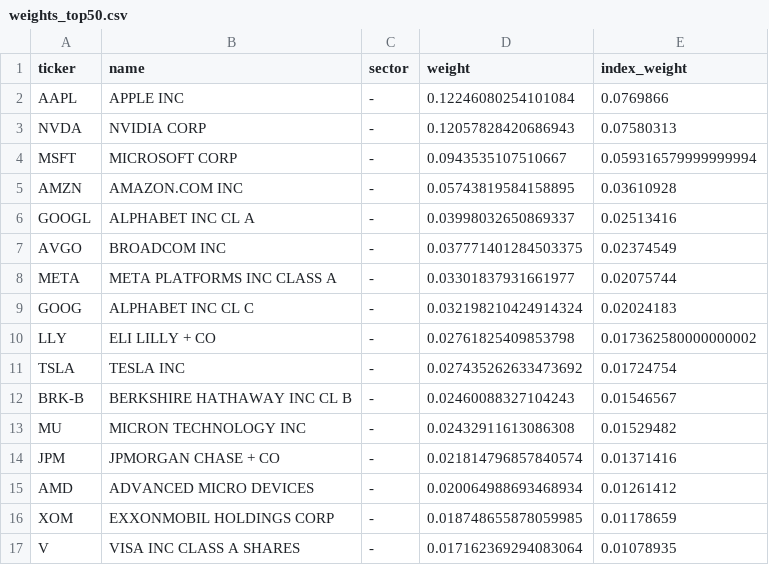
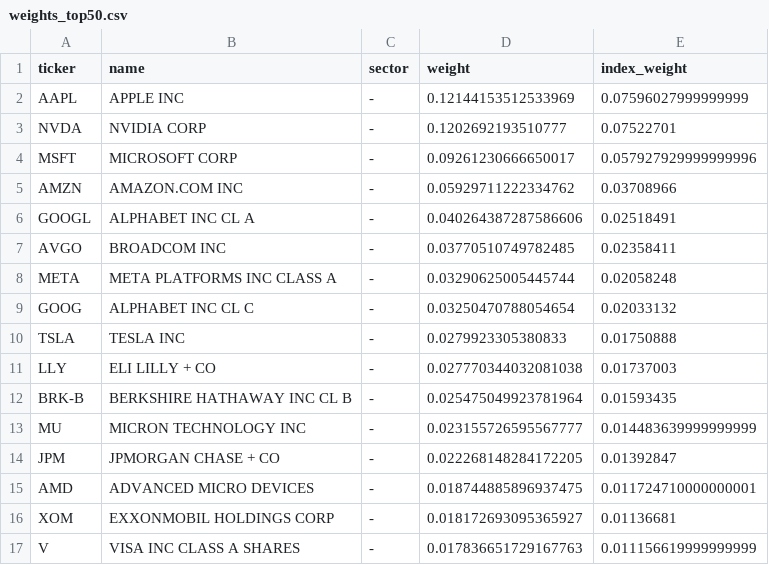
Before and after one commit to lonb3k/dispersion, a CSV file: data/weights_top50.csv, drawn as a sheet; only a part is shown; the diff covers the shown part only.

```diff
--- a/data/weights_top50.csv
+++ b/data/weights_top50.csv
@@ -1,17 +1,17 @@
 ticker,name,sector,weight,index_weight
-AAPL,APPLE INC,-,0.12246080254101084,0.0769866
-NVDA,NVIDIA CORP,-,0.12057828420686943,0.07580313
-MSFT,MICROSOFT CORP,-,0.0943535107510667,0.059316579999999994
-AMZN,AMAZON.COM INC,-,0.05743819584158895,0.03610928
-GOOGL,ALPHABET INC CL A,-,0.03998032650869337,0.02513416
-AVGO,BROADCOM INC,-,0.037771401284503375,0.02374549
-META,META PLATFORMS INC CLASS A,-,0.03301837931661977,0.02075744
-GOOG,ALPHABET INC CL C,-,0.032198210424914324,0.02024183
-LLY,ELI LILLY + CO,-,0.02761825409853798,0.017362580000000002
-TSLA,TESLA INC,-,0.027435262633473692,0.01724754
-BRK-B,BERKSHIRE HATHAWAY INC CL B,-,0.02460088327104243,0.01546567
-MU,MICRON TECHNOLOGY INC,-,0.02432911613086308,0.01529482
-JPM,JPMORGAN CHASE + CO,-,0.021814796857840574,0.01371416
-AMD,ADVANCED MICRO DEVICES,-,0.020064988693468934,0.01261412
-XOM,EXXONMOBIL HOLDINGS CORP,-,0.018748655878059985,0.01178659
-V,VISA INC CLASS A SHARES,-,0.017162369294083064,0.01078935
+AAPL,APPLE INC,-,0.12144153512533969,0.07596027999999999
+NVDA,NVIDIA CORP,-,0.1202692193510777,0.07522701
+MSFT,MICROSOFT CORP,-,0.09261230666650017,0.057927929999999996
+AMZN,AMAZON.COM INC,-,0.05929711222334762,0.03708966
+GOOGL,ALPHABET INC CL A,-,0.040264387287586606,0.02518491
+AVGO,BROADCOM INC,-,0.03770510749782485,0.02358411
+META,META PLATFORMS INC CLASS A,-,0.03290625005445744,0.02058248
+GOOG,ALPHABET INC CL C,-,0.03250470788054654,0.02033132
+TSLA,TESLA INC,-,0.0279923305380833,0.01750888
+LLY,ELI LILLY + CO,-,0.027770344032081038,0.01737003
+BRK-B,BERKSHIRE HATHAWAY INC CL B,-,0.025475049923781964,0.01593435
+MU,MICRON TECHNOLOGY INC,-,0.023155726595567777,0.014483639999999999
+JPM,JPMORGAN CHASE + CO,-,0.022268148284172205,0.01392847
+AMD,ADVANCED MICRO DEVICES,-,0.018744885896937475,0.011724710000000001
+XOM,EXXONMOBIL HOLDINGS CORP,-,0.018172693095365927,0.01136681
+V,VISA INC CLASS A SHARES,-,0.017836651729167763,0.011156619999999999
```
Also changed, not shown: 10 added rows, 10 removed rows and 48 edited cells elsewhere in this file, data/implied_corr_history.csv, 3 other files.
